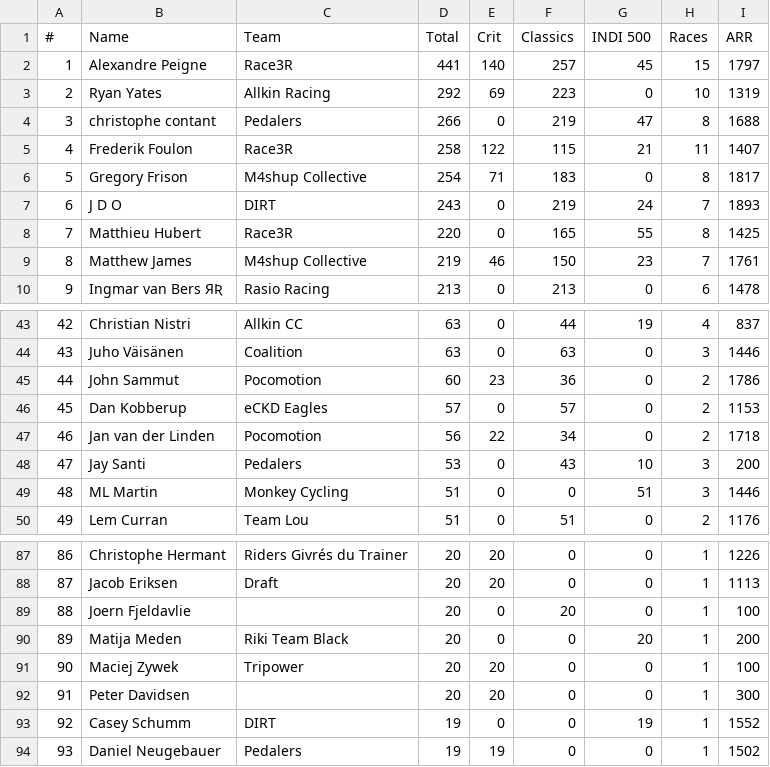
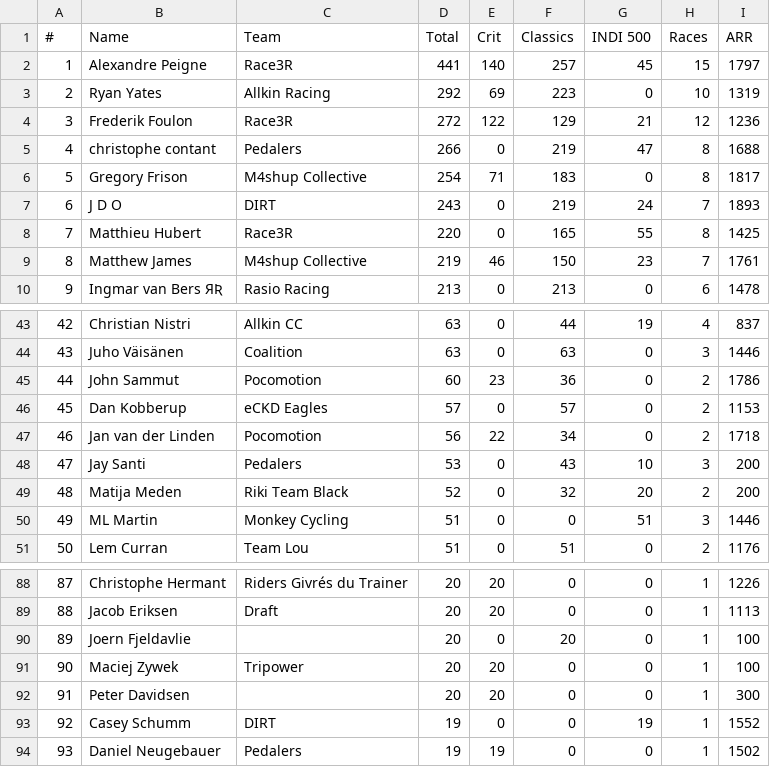
Before and after one commit to somaek/somaek.github.io, a CSV file: arwr.csv, drawn as a sheet; only a part is shown, gaps mark what is left out; removed rows and columns are numbered as before the commit, all else as after; the diff names each change by its address in the sheet, - before the commit and + after, or states it on an @@ line.

Commit message:
Flat: latest data (2025-11-16T01:38:01.810Z) {   "date": "2025-11-16T01:38:01.810Z",   "files": [     {       "name": "arwr.csv",       "deltaBytes": 1,       "source": "https://docs.google.com/spreadsheets/d/e/2PACX-1vTFFpRBp56INVL1XqmHbGBrISvVdzqQ1C3N-sf9xox4oJugyPqYw7OwbxpkyolEjx8BPIkd7mb2ICza/pub?gid=745704294&single=true&output=csv"     },     {       "name": "classicsW.csv",       "deltaBytes": 151,       "source": "https://docs.google.com/spreadsheets/d/e/2PACX-1vRvhxu0K_Xo9xfMRuphtXMsu4NDZejmGdOMvQW-H1NackeL8_LvkIonBTkc2nAxAAJUbobOnL4E_dJh/pub?gid=1269985083&single=true&output=csv"     },     {       "name": "classicsL.csv",       "deltaBytes": 52,       "source": "https://docs.google.com/spreadsheets/d/e/2PACX-1vRvhxu0K_Xo9xfMRuphtXMsu4NDZejmGdOMvQW-H1NackeL8_LvkIonBTkc2nAxAAJUbobOnL4E_dJh/pub?gid=1430084053&single=true&output=csv"     }   ] }

```diff
--- a/arwr.csv
+++ b/arwr.csv
+row 4: 3 | Frederik Foulon | Race3R | 272 | 122 | 129 | 21 | 12 | 1236
@@ column A (#) renumbered between rows 5 and 90 @@
-row 5: 4 | Frederik Foulon | Race3R | 258 | 122 | 115 | 21 | 11 | 1407
+row 49: 48 | Matija Meden | Riki Team Black | 52 | 0 | 32 | 20 | 2 | 200
-row 90: 89 | Matija Meden | Riki Team Black | 20 | 0 | 0 | 20 | 1 | 200
```
Also changed, not shown: classicsL.csv, classicsW.csv.
